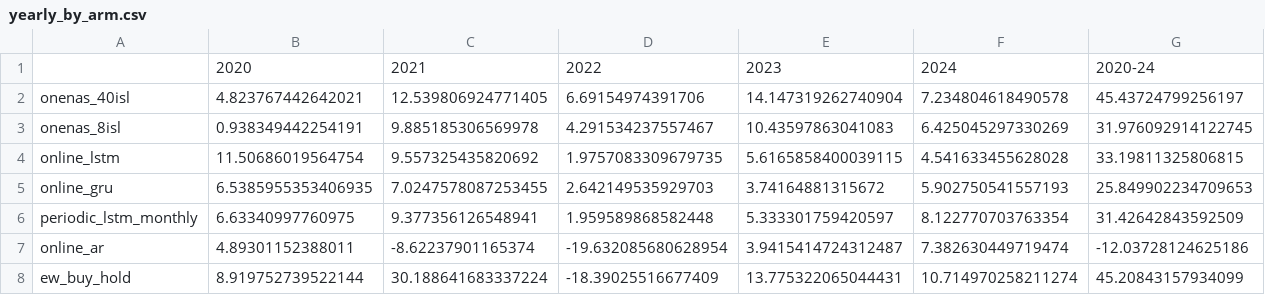
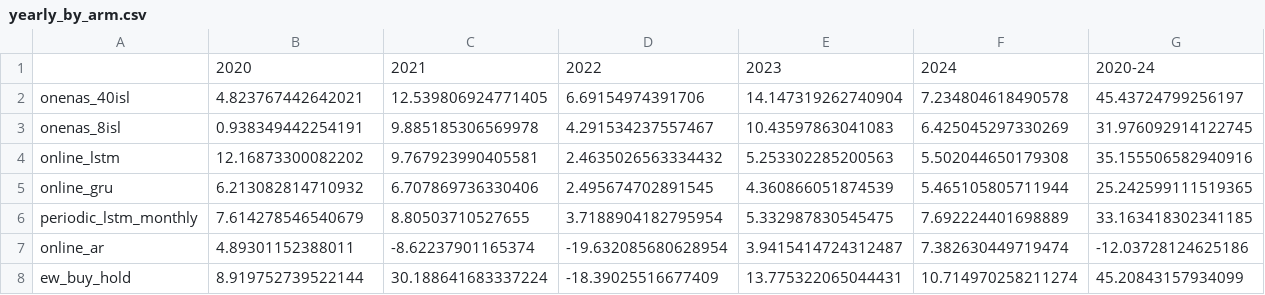
Before and after one commit to zimenglyu/ONENAS, a CSV file: scripts/pooled/econ/results_econ/yearly_by_arm.csv, drawn as a sheet.

```diff
--- a/scripts/pooled/econ/results_econ/yearly_by_arm.csv
+++ b/scripts/pooled/econ/results_econ/yearly_by_arm.csv
@@ -3,5 +3,5 @@ onenas_40isl,4.823767442642021,12.539806924771405,6.69154974391706,14.1473192627
 onenas_8isl,0.938349442254191,9.885185306569978,4.291534237557467,10.43597863041083,6.425045297330269,31.976092914122745
-online_lstm,11.50686019564754,9.557325435820692,1.9757083309679735,5.6165858400039115,4.541633455628028,33.19811325806815
-online_gru,6.5385955353406935,7.0247578087253455,2.642149535929703,3.74164881315672,5.902750541557193,25.849902234709653
-periodic_lstm_monthly,6.63340997760975,9.377356126548941,1.959589868582448,5.333301759420597,8.122770703763354,31.42642843592509
+online_lstm,12.16873300082202,9.767923990405581,2.4635026563334432,5.253302285200563,5.502044650179308,35.155506582940916
+online_gru,6.213082814710932,6.707869736330406,2.495674702891545,4.360866051874539,5.465105805711944,25.242599111519365
+periodic_lstm_monthly,7.614278546540679,8.80503710527655,3.7188904182795954,5.332987830545475,7.692224401698889,33.163418302341185
 online_ar,4.89301152388011,-8.62237901165374,-19.632085680628954,3.9415414724312487,7.382630449719474,-12.03728124625186
```
Also changed, not shown: 5 other files.
